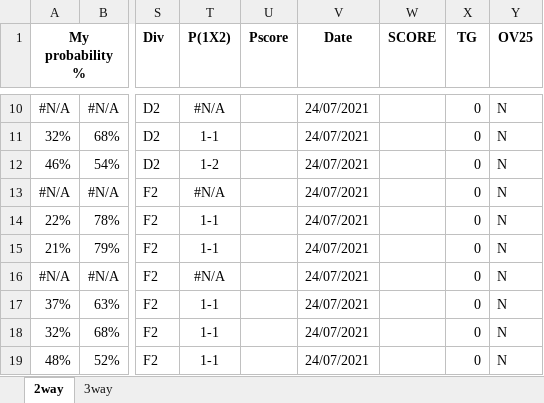
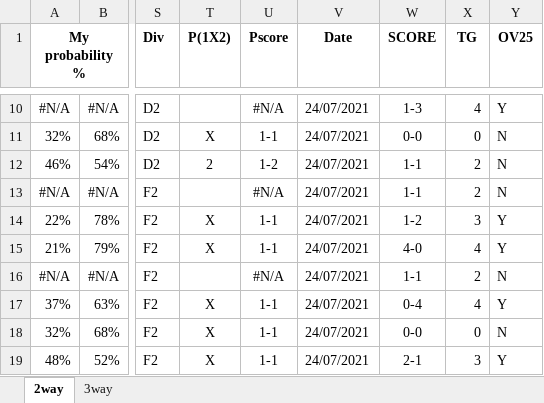
Before and after one commit to gitboyzorro5/FDAS, an Excel workbook: myodds_20212022.xlsx, sheet 2way, drawn as a sheet; only a part is shown, gaps mark what is left out; values as stored, in another font and other column widths than the file's, no borders; the diff covers the shown part only; the diff names each change by its address in the sheet, - before the commit and + after, or states it on an @@ line.

```diff
--- a/myodds_20212022.xlsx (sheet 2way)
+++ b/myodds_20212022.xlsx (sheet 2way)
-T10 (P(1X2)): #N/A
+T10 (P(1X2)): (empty)
-U10 (Pscore): (empty)
+U10 (Pscore): #N/A
-W10 (SCORE): (empty)
+W10 (SCORE): 1-3
-X10 (TG): 0
+X10 (TG): 4
-Y10 (OV25): N
+Y10 (OV25): Y
-T11 (P(1X2)): 1-1
+T11 (P(1X2)): X
-U11 (Pscore): (empty)
+U11 (Pscore): 1-1
-W11 (SCORE): (empty)
+W11 (SCORE): 0-0
-T12 (P(1X2)): 1-2
+T12 (P(1X2)): 2
-U12 (Pscore): (empty)
+U12 (Pscore): 1-2
-W12:W13 (SCORE): (empty)
+W12:W13 (SCORE): 1-1
-X12:X13 (TG): 0
+X12:X13 (TG): 2
-T13 (P(1X2)): #N/A
+T13 (P(1X2)): (empty)
-U13 (Pscore): (empty)
+U13 (Pscore): #N/A
-T14:T15 (P(1X2)): 1-1
+T14:T15 (P(1X2)): X
-U14:U15 (Pscore): (empty)
+U14:U15 (Pscore): 1-1
-W14 (SCORE): (empty)
+W14 (SCORE): 1-2
-X14 (TG): 0
+X14 (TG): 3
-Y14:Y15 (OV25): N
+Y14:Y15 (OV25): Y
-W15 (SCORE): (empty)
+W15 (SCORE): 4-0
-X15 (TG): 0
+X15 (TG): 4
-T16 (P(1X2)): #N/A
+T16 (P(1X2)): (empty)
-U16 (Pscore): (empty)
+U16 (Pscore): #N/A
-W16 (SCORE): (empty)
+W16 (SCORE): 1-1
-X16 (TG): 0
+X16 (TG): 2
-T17:T19 (P(1X2)): 1-1
+T17:T19 (P(1X2)): X
-U17:U19 (Pscore): (empty)
+U17:U19 (Pscore): 1-1
-W17 (SCORE): (empty)
+W17 (SCORE): 0-4
-X17 (TG): 0
+X17 (TG): 4
-Y17 (OV25): N
+Y17 (OV25): Y
-W18 (SCORE): (empty)
+W18 (SCORE): 0-0
-W19 (SCORE): (empty)
+W19 (SCORE): 2-1
-X19 (TG): 0
+X19 (TG): 3
-Y19 (OV25): N
+Y19 (OV25): Y
```
Also changed, not shown: 76 edited cells elsewhere in this sheet, sheet 3way.
